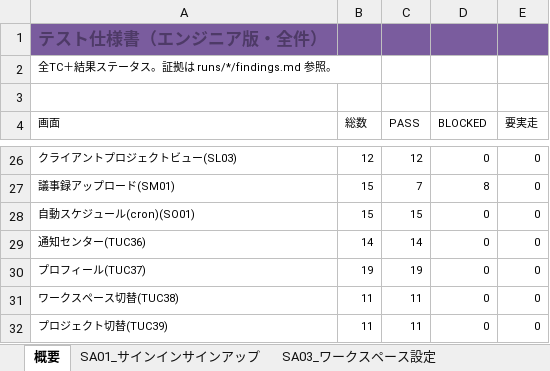
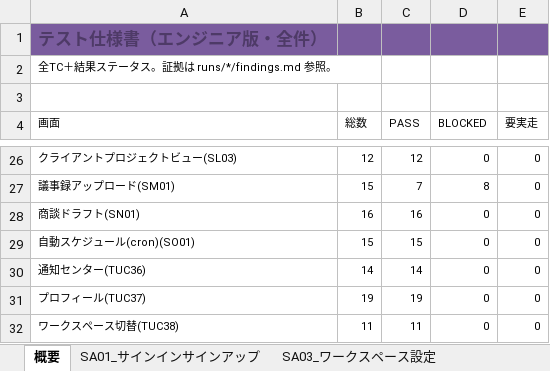
Before and after one commit to engine-base/Atelier, an Excel workbook: apps/web/.qa/テスト仕様書_エンジニア版.xlsx, sheet 概要, drawn as a sheet; only a part is shown, gaps mark what is left out; the shorter side is filled out with more unchanged rows; values as stored, in another font and other column widths than the file's, no borders; the diff names each change by its address in the sheet, - before the commit and + after, or states it on an @@ line.

```diff
--- a/apps/web/.qa/テスト仕様書_エンジニア版.xlsx (sheet 概要)
+++ b/apps/web/.qa/テスト仕様書_エンジニア版.xlsx (sheet 概要)
+row 28: 商談ドラフト(SN01) | 16 | 16 | 0 | 0
```
Also changed, not shown: other sheet tabs, apps/web/.qa/テスト仕様書_クライアント版.xlsx, 10 other files.
